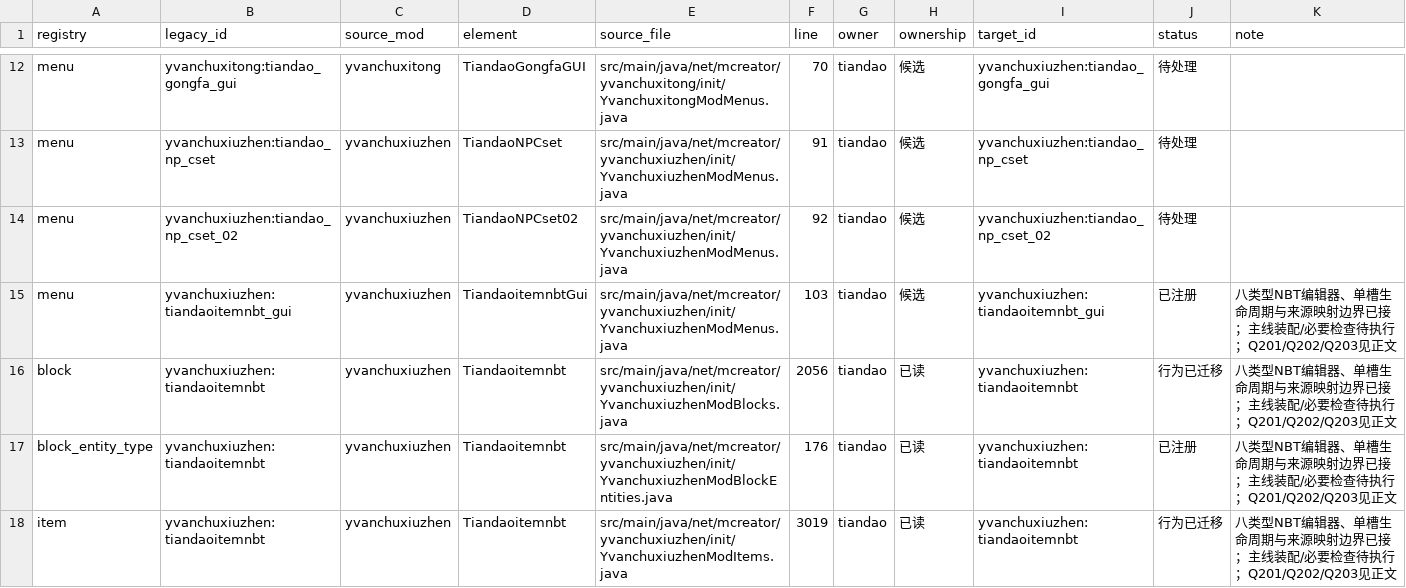
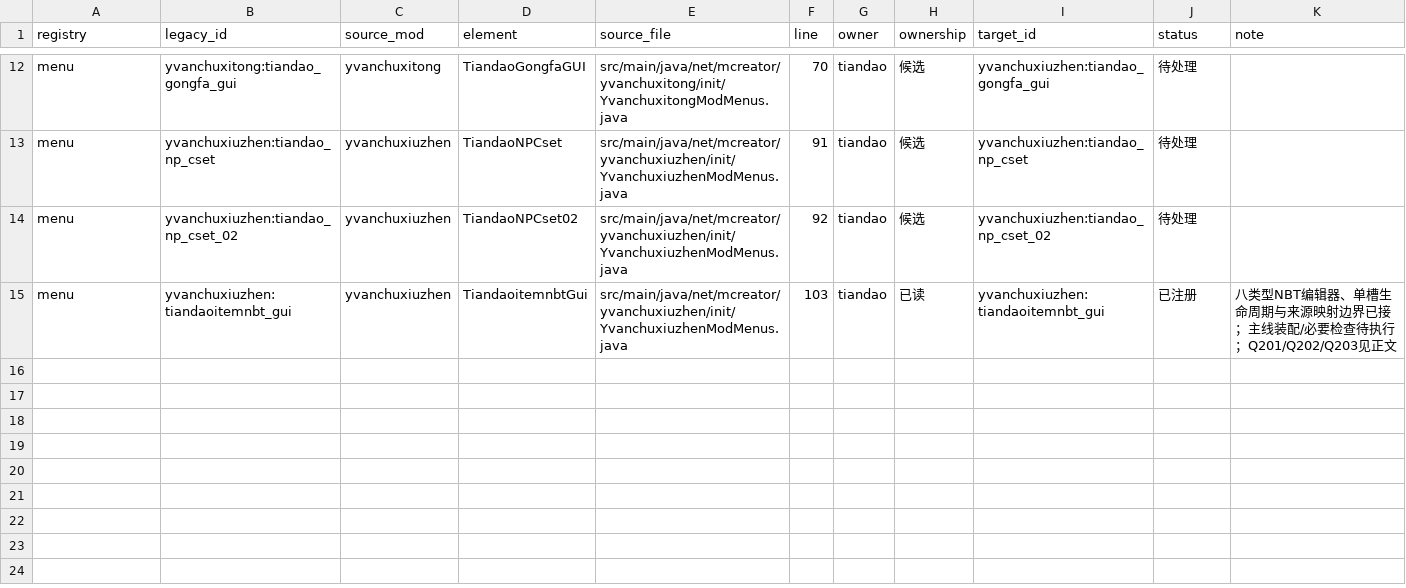
Before and after one commit to Shane77ly/yvanchuxiuzhen-1.21.1, a CSV file: docs/systems/tiandao/ledger/content.csv, drawn as a sheet; only a part is shown, gaps mark what is left out.

Commit message:
docs: reconcile nbt editor ledger ownership

```diff
--- a/docs/systems/tiandao/ledger/content.csv
+++ b/docs/systems/tiandao/ledger/content.csv
@@ -14,5 +14,2 @@ menu,yvanchuxiuzhen:tiandao_np_cset,yvanchuxiuzhen,TiandaoNPCset,src/main/java/n
 menu,yvanchuxiuzhen:tiandao_np_cset_02,yvanchuxiuzhen,TiandaoNPCset02,src/main/java/net/mcreator/yvanchuxiuzhen/init/YvanchuxiuzhenModMenus.java,92,tiandao,候选,yvanchuxiuzhen:tiandao_np_cset_02,待处理,
-menu,yvanchuxiuzhen:tiandaoitemnbt_gui,yvanchuxiuzhen,TiandaoitemnbtGui,src/main/java/net/mcreator/yvanchuxiuzhen/init/YvanchuxiuzhenModMenus.java,103,tiandao,候选,yvanchuxiuzhen:tiandaoitemnbt_gui,已注册,八类型NBT编辑器、单槽生命周期与来源映射边界已接；主线装配/必要检查待执行；Q201/Q202/Q203见正文
-block,yvanchuxiuzhen:tiandaoitemnbt,yvanchuxiuzhen,Tiandaoitemnbt,src/main/java/net/mcreator/yvanchuxiuzhen/init/YvanchuxiuzhenModBlocks.java,2056,tiandao,已读,yvanchuxiuzhen:tiandaoitemnbt,行为已迁移,八类型NBT编辑器、单槽生命周期与来源映射边界已接；主线装配/必要检查待执行；Q201/Q202/Q203见正文
-block_entity_type,yvanchuxiuzhen:tiandaoitemnbt,yvanchuxiuzhen,Tiandaoitemnbt,src/main/java/net/mcreator/yvanchuxiuzhen/init/YvanchuxiuzhenModBlockEntities.java,176,tiandao,已读,yvanchuxiuzhen:tiandaoitemnbt,已注册,八类型NBT编辑器、单槽生命周期与来源映射边界已接；主线装配/必要检查待执行；Q201/Q202/Q203见正文
-item,yvanchuxiuzhen:tiandaoitemnbt,yvanchuxiuzhen,Tiandaoitemnbt,src/main/java/net/mcreator/yvanchuxiuzhen/init/YvanchuxiuzhenModItems.java,3019,tiandao,已读,yvanchuxiuzhen:tiandaoitemnbt,行为已迁移,八类型NBT编辑器、单槽生命周期与来源映射边界已接；主线装配/必要检查待执行；Q201/Q202/Q203见正文
+menu,yvanchuxiuzhen:tiandaoitemnbt_gui,yvanchuxiuzhen,TiandaoitemnbtGui,src/main/java/net/mcreator/yvanchuxiuzhen/init/YvanchuxiuzhenModMenus.java,103,tiandao,已读,yvanchuxiuzhen:tiandaoitemnbt_gui,已注册,八类型NBT编辑器、单槽生命周期与来源映射边界已接；主线装配/必要检查待执行；Q201/Q202/Q203见正文
```
Also changed, not shown: docs/reference/conversion/data_skipped.csv, 1 other file.
